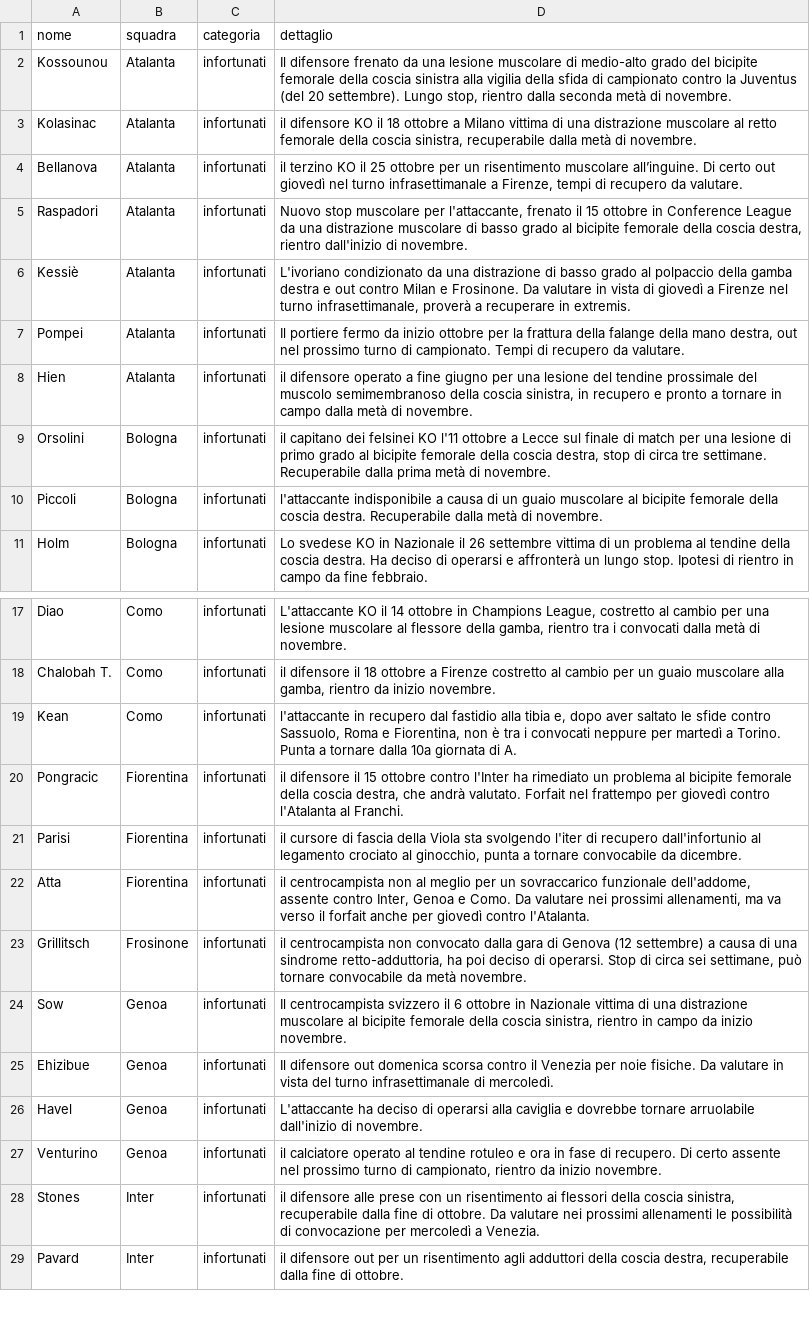
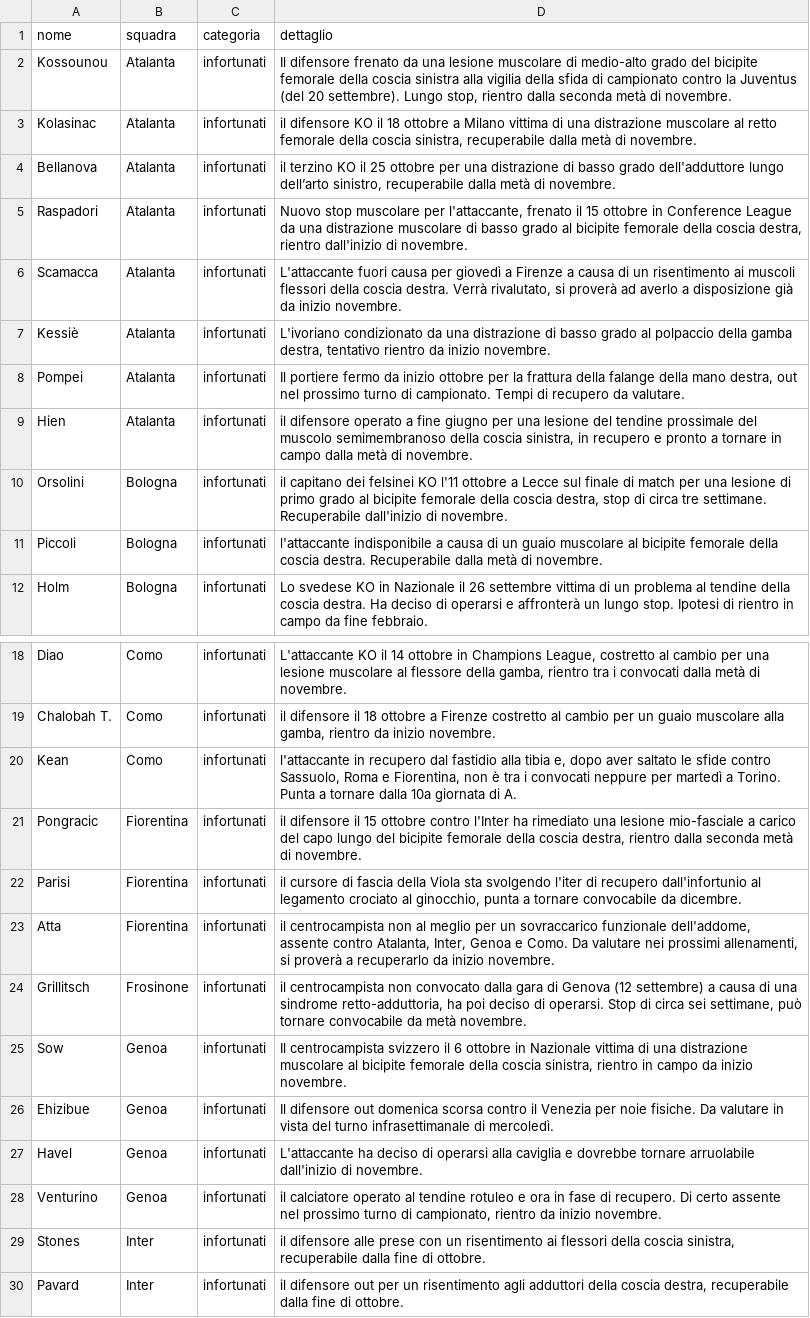
Before and after one commit to Daddie2/Fantacalcio, a CSV file: data/indisponibili.csv, drawn as a sheet; only a part is shown, gaps mark what is left out; the diff covers the shown part only.

```diff
--- a/data/indisponibili.csv
+++ b/data/indisponibili.csv
@@ -3,8 +3,9 @@ Kossounou,Atalanta,infortunati,"Il difensore frenato da una lesione muscolare di
 Kolasinac,Atalanta,infortunati,"il difensore KO il 18 ottobre a Milano vittima di una distrazione muscolare al retto femorale della coscia sinistra, recuperabile dalla metà di novembre."
-Bellanova,Atalanta,infortunati,"il terzino KO il 25 ottobre per un risentimento muscolare all’inguine. Di certo out giovedì nel turno infrasettimanale a Firenze, tempi di recupero da valutare."
+Bellanova,Atalanta,infortunati,"il terzino KO il 25 ottobre per una distrazione di basso grado dell'adduttore lungo dell’arto sinistro, recuperabile dalla metà di novembre."
 Raspadori,Atalanta,infortunati,"Nuovo stop muscolare per l'attaccante, frenato il 15 ottobre in Conference League da una distrazione muscolare di basso grado al bicipite femorale della coscia destra, rientro dall'inizio di novembre."
-Kessiè,Atalanta,infortunati,"L'ivoriano condizionato da una distrazione di basso grado al polpaccio della gamba destra e out contro Milan e Frosinone. Da valutare in vista di giovedì a Firenze nel turno infrasettimanale, proverà a recuperare in extremis."
+Scamacca,Atalanta,infortunati,"L'attaccante fuori causa per giovedì a Firenze a causa di un risentimento ai muscoli flessori della coscia destra. Verrà rivalutato, si proverà ad averlo a disposizione già da inizio novembre."
+Kessiè,Atalanta,infortunati,"L'ivoriano condizionato da una distrazione di basso grado al polpaccio della gamba destra, tentativo rientro da inizio novembre."
 Pompei,Atalanta,infortunati,"Il portiere fermo da inizio ottobre per la frattura della falange della mano destra, out nel prossimo turno di campionato. Tempi di recupero da valutare."
 Hien,Atalanta,infortunati,"il difensore operato a fine giugno per una lesione del tendine prossimale del muscolo semimembranoso della coscia sinistra, in recupero e pronto a tornare in campo dalla metà di novembre."
-Orsolini,Bologna,infortunati,"il capitano dei felsinei KO l'11 ottobre a Lecce sul finale di match per una lesione di primo grado al bicipite femorale della coscia destra, stop di circa tre settimane. Recuperabile dalla prima metà di novembre."
+Orsolini,Bologna,infortunati,"il capitano dei felsinei KO l'11 ottobre a Lecce sul finale di match per una lesione di primo grado al bicipite femorale della coscia destra, stop di circa tre settimane. Recuperabile dall'inizio di novembre."
 Piccoli,Bologna,infortunati,l'attaccante indisponibile a causa di un guaio muscolare al bicipite femorale della coscia destra. Recuperabile dalla metà di novembre.
@@ -19,5 +20,5 @@ Chalobah T.,Como,infortunati,"il difensore il 18 ottobre a Firenze costretto al
 Kean,Como,infortunati,"l'attaccante in recupero dal fastidio alla tibia e, dopo aver saltato le sfide contro Sassuolo, Roma e Fiorentina, non è tra i convocati neppure per martedì a Torino. Punta a tornare dalla 10a giornata di A."
-Pongracic,Fiorentina,infortunati,"il difensore il 15 ottobre contro l'Inter ha rimediato un problema al bicipite femorale della coscia destra, che andrà valutato. Forfait nel frattempo per giovedì contro l'Atalanta al Franchi."
+Pongracic,Fiorentina,infortunati,"il difensore il 15 ottobre contro l'Inter ha rimediato una lesione mio-fasciale a carico del capo lungo del bicipite femorale della coscia destra, rientro dalla seconda metà di novembre."
 Parisi,Fiorentina,infortunati,"il cursore di fascia della Viola sta svolgendo l'iter di recupero dall'infortunio al legamento crociato al ginocchio, punta a tornare convocabile da dicembre."
-Atta,Fiorentina,infortunati,"il centrocampista non al meglio per un sovraccarico funzionale dell'addome, assente contro Inter, Genoa e Como. Da valutare nei prossimi allenamenti, ma va verso il forfait anche per giovedì contro l'Atalanta."
+Atta,Fiorentina,infortunati,"il centrocampista non al meglio per un sovraccarico funzionale dell'addome, assente contro Atalanta, Inter, Genoa e Como. Da valutare nei prossimi allenamenti, si proverà a recuperarlo da inizio novembre."
 Grillitsch,Frosinone,infortunati,"il centrocampista non convocato dalla gara di Genova (12 settembre) a causa di una sindrome retto-adduttoria, ha poi deciso di operarsi. Stop di circa sei settimane, può tornare convocabile da metà novembre."
@@ -27,3 +28,3 @@ Havel,Genoa,infortunati,L'attaccante ha deciso di operarsi alla caviglia e dovre
 Venturino,Genoa,infortunati,"il calciatore operato al tendine rotuleo e ora in fase di recupero. Di certo assente nel prossimo turno di campionato, rientro da inizio novembre."
-Stones,Inter,infortunati,"il difensore alle prese con un risentimento ai flessori della coscia sinistra, recuperabile dalla fine di ottobre. Da valutare nei prossimi allenamenti le possibilità di convocazione per mercoledì a Venezia."
+Stones,Inter,infortunati,"il difensore alle prese con un risentimento ai flessori della coscia sinistra, recuperabile dalla fine di ottobre."
 Pavard,Inter,infortunati,"il difensore out per un risentimento agli adduttori della coscia destra, recuperabile dalla fine di ottobre."
```
Also changed, not shown: 4 added rows, 6 removed rows, 1 moved row and 2 edited cells elsewhere in this file, data/stats_curr.csv.
